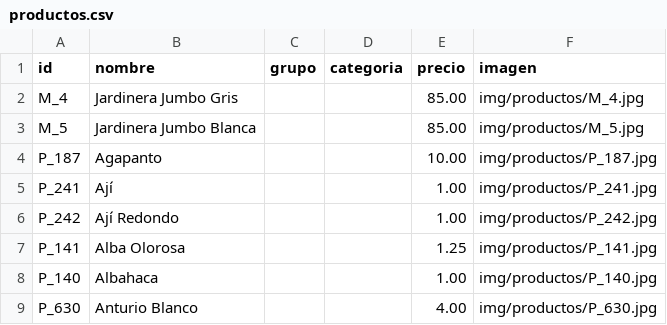
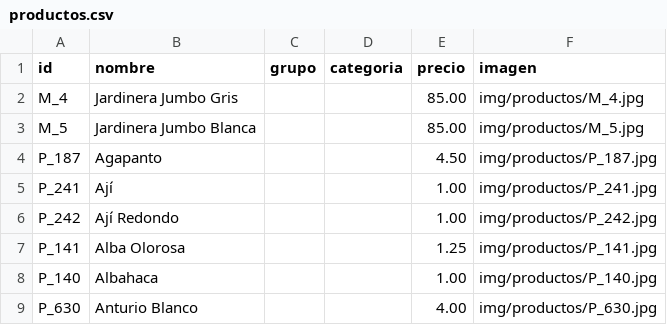
Before and after one commit to JuanNoraB/mega_jardines, a CSV file: megajardines-bot/data/productos.csv, drawn as a sheet; only a part is shown.

```diff
--- a/megajardines-bot/data/productos.csv
+++ b/megajardines-bot/data/productos.csv
@@ -3,3 +3,3 @@
 "M_5","Jardinera Jumbo Blanca",,,"85.00","img/productos/M_5.jpg"
-"P_187","Agapanto",,,"10.00","img/productos/P_187.jpg"
+"P_187","Agapanto",,,"4.50","img/productos/P_187.jpg"
 "P_241","Ají",,,"1.00","img/productos/P_241.jpg"
```
Also changed, not shown: megajardines/data/inventario.csv, 5 other files.
